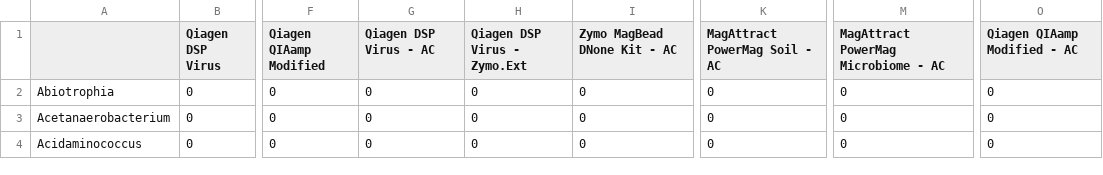
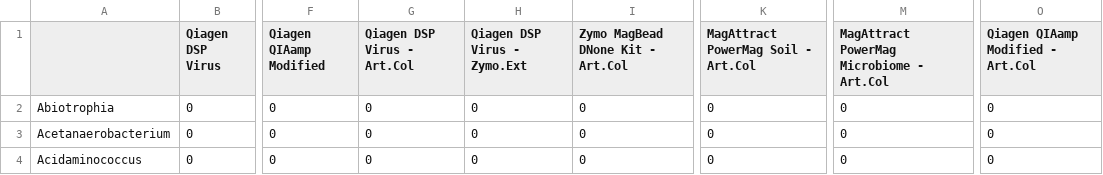
Before and after one commit to CCBR/fork_testv2, a CSV file: qiime2_mb/ABRF_Poster/Data/ext_obs_abund_vari_unexp.csv (was qiime2_mb/ABRF_Poster/Data/samples_obs_abund_vari_unexp.csv), drawn as a sheet; only a part is shown, gaps mark what is left out; the diff names each change by its address in the sheet, - before the commit and + after, or states it on an @@ line.

```diff
--- a/qiime2_mb/ABRF_Poster/Data/samples_obs_abund_vari_unexp.csv
+++ b/qiime2_mb/ABRF_Poster/Data/ext_obs_abund_vari_unexp.csv
-G1: Qiagen DSP Virus - AC
+G1: Qiagen DSP Virus - Art.Col
-I1: Zymo MagBead DNone Kit - AC
+I1: Zymo MagBead DNone Kit - Art.Col
-K1: MagAttract PowerMag Soil - AC
+K1: MagAttract PowerMag Soil - Art.Col
-M1: MagAttract PowerMag Microbiome - AC
+M1: MagAttract PowerMag Microbiome - Art.Col
-O1: Qiagen QIAamp Modified - AC
+O1: Qiagen QIAamp Modified - Art.Col
```
Also changed, not shown: qiime2_mb/ABRF_Poster/Data/ext_obs_abund_vari.csv, 27 other files.
